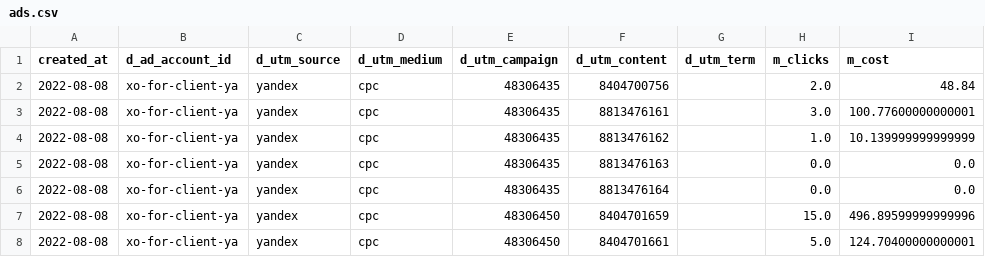
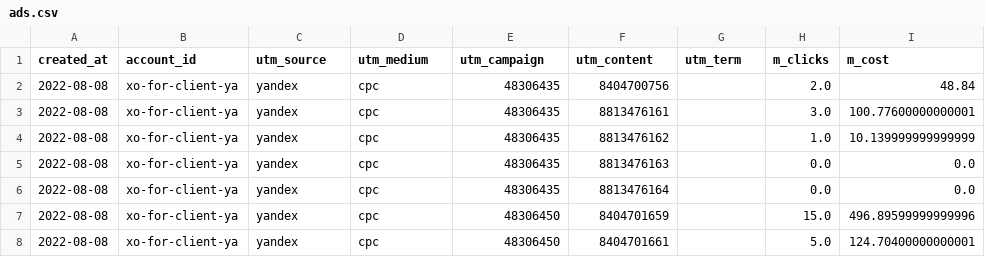
Before and after one commit to newer0ne/presentation, a CSV file: ads.csv, drawn as a sheet; only a part is shown.

```diff
--- a/ads.csv
+++ b/ads.csv
@@ -1,2 +1,2 @@
-created_at,d_ad_account_id,d_utm_source,d_utm_medium,d_utm_campaign,d_utm_content,d_utm_term,m_clicks,m_cost
+created_at,account_id,utm_source,utm_medium,utm_campaign,utm_content,utm_term,m_clicks,m_cost
 2022-08-08,xo-for-client-ya,yandex,cpc,48306435,8404700756,,2.0,48.84
```
Also changed, not shown: 1 other file.
